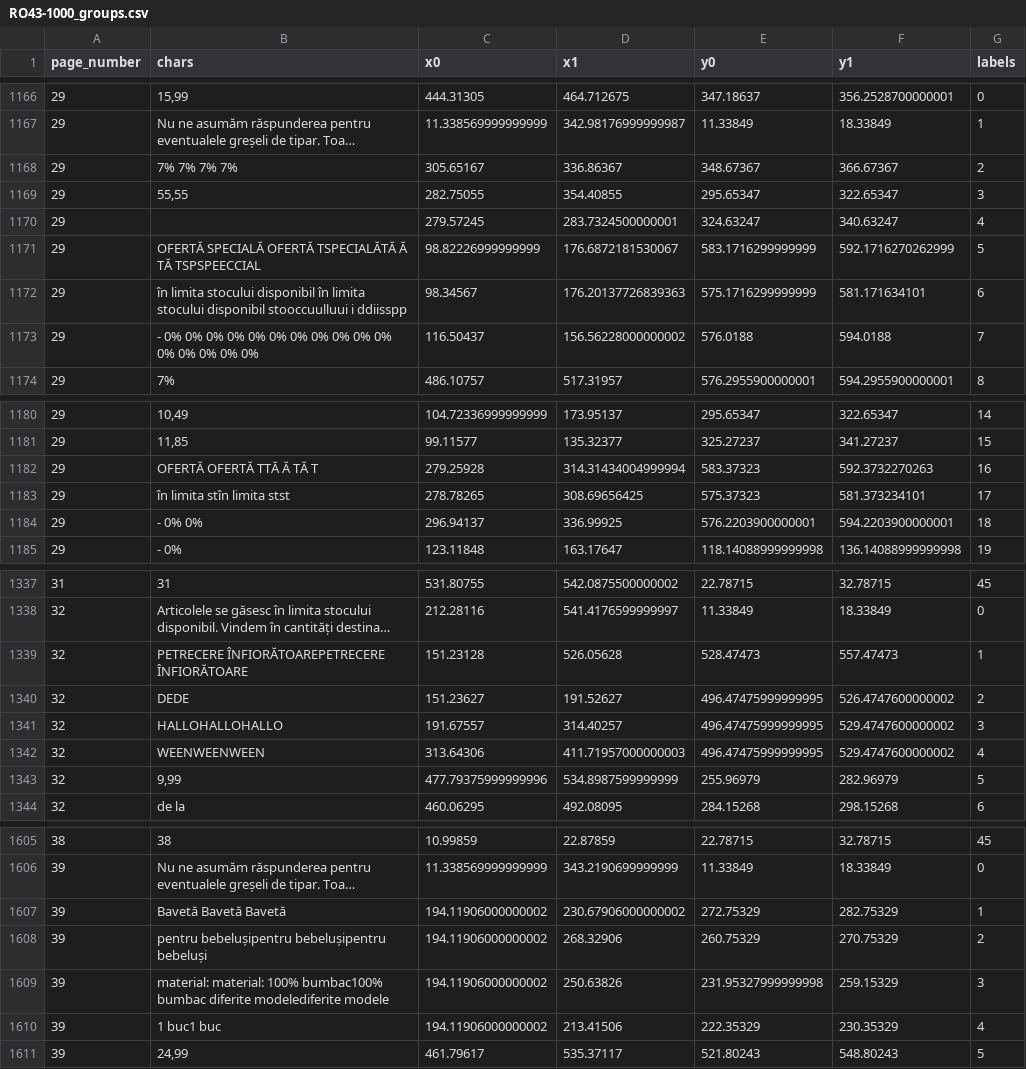
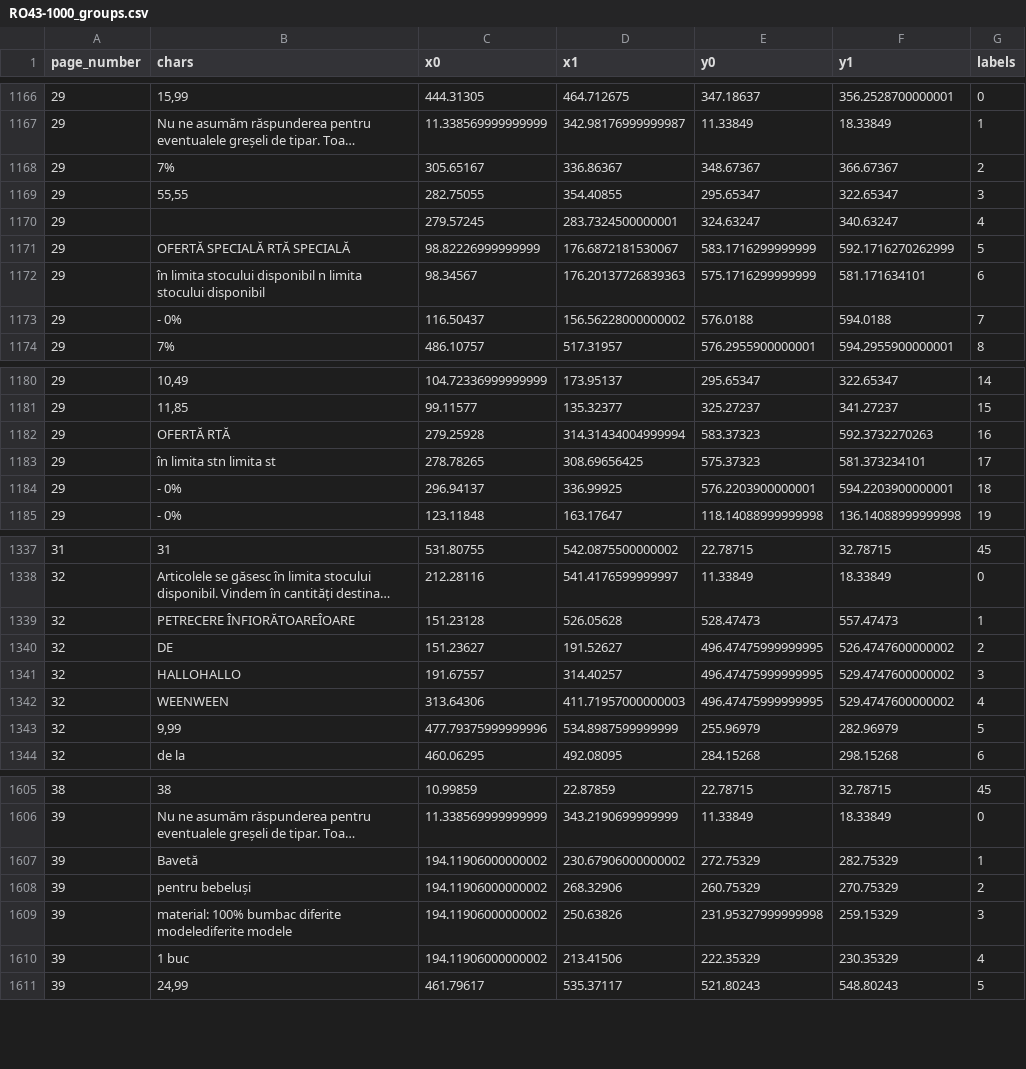
Before and after one commit to gradinarualex/leaflet-data-extractor, a CSV file: leaflets/pdfs_word_groups_output/RO43-1000_groups.csv, drawn as a sheet; only a part is shown, gaps mark what is left out; long unchanged cells end in …; the diff covers the shown part only; the diff names each change by its address in the sheet, - before the commit and + after, or states it on an @@ line.

```diff
--- a/leaflets/pdfs_word_groups_output/RO43-1000_groups.csv
+++ b/leaflets/pdfs_word_groups_output/RO43-1000_groups.csv
-B1168 (chars): 7% 7% 7% 7%
+B1168 (chars): 7%
-B1171 (chars): OFERTĂ SPECIALĂ OFERTĂ TSPECIALĂTĂ Ă TĂ TSPSPEECCIAL
+B1171 (chars): OFERTĂ SPECIALĂ RTĂ SPECIALĂ
-B1172 (chars): …stocului disponibil în limita stocului disponibil stooccuulluui i ddiisspp
+B1172 (chars): …stocului disponibil n limita stocului disponibil
-B1173 (chars): - 0% 0% 0% 0% 0% 0% 0% 0% 0% 0% 0% 0% 0% 0% 0% 0%
+B1173 (chars): - 0%
-B1182 (chars): OFERTĂ OFERTĂ TTĂ Ă TĂ T
+B1182 (chars): OFERTĂ RTĂ
-B1183 (chars): în limita stîn limita stst
+B1183 (chars): în limita stn limita st
-B1184 (chars): - 0% 0%
+B1184 (chars): - 0%
-B1339 (chars): PETRECERE ÎNFIORĂTOAREPETRECERE ÎNFIORĂTOARE
+B1339 (chars): PETRECERE ÎNFIORĂTOAREÎOARE
-B1340 (chars): DEDE
+B1340 (chars): DE
-B1341 (chars): HALLOHALLOHALLO
+B1341 (chars): HALLOHALLO
-B1342 (chars): WEENWEENWEEN
+B1342 (chars): WEENWEEN
-B1607 (chars): Bavetă Bavetă Bavetă
+B1607 (chars): Bavetă
-B1608 (chars): pentru bebelușipentru bebelușipentru bebeluși
+B1608 (chars): pentru bebeluși
-B1609 (chars): material: material: 100% bumbac100% bumbac diferite…
+B1609 (chars): material: 100% bumbac diferite…
-B1610 (chars): 1 buc1 buc
+B1610 (chars): 1 buc
```
Also changed, not shown: 53 edited cells elsewhere in this file, 12 other files.
